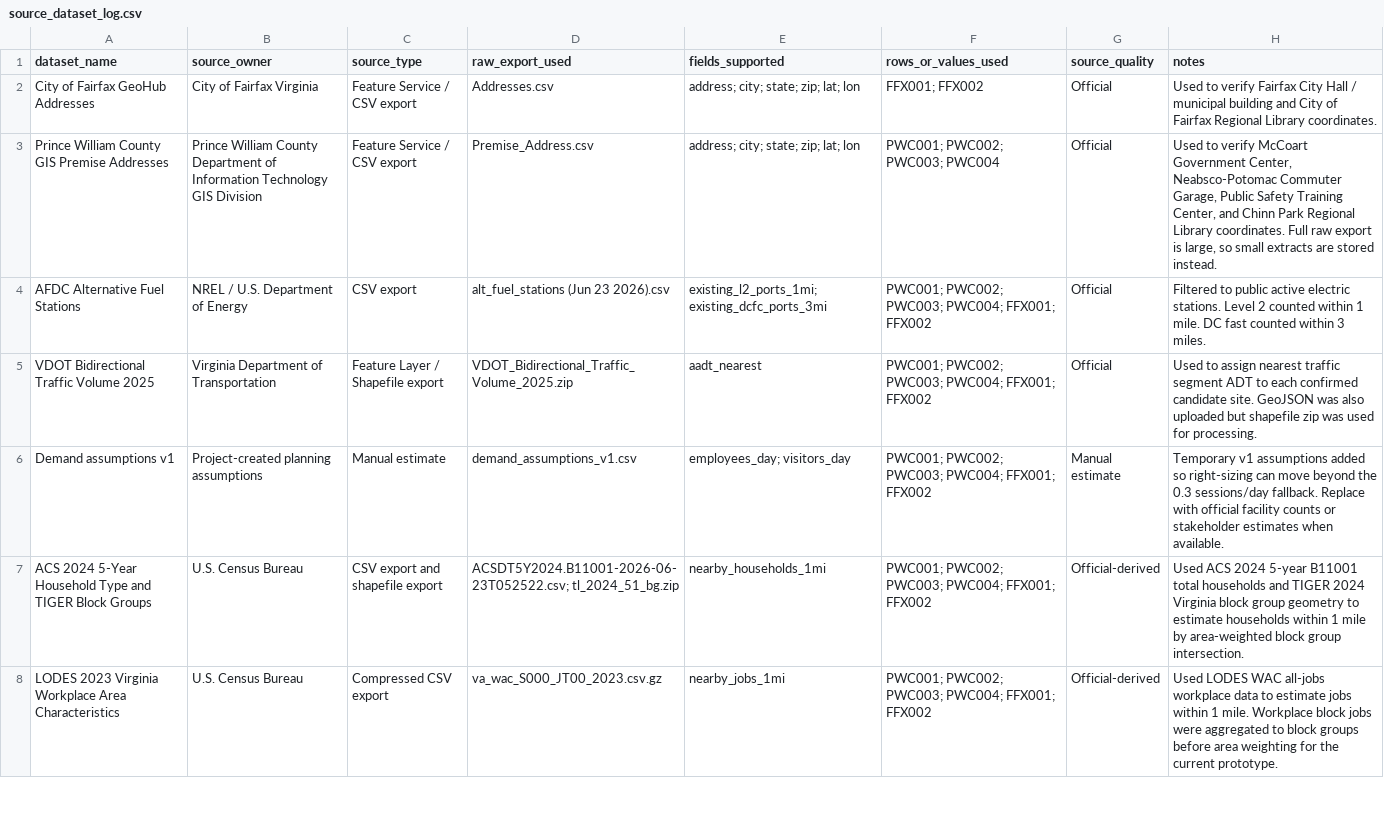
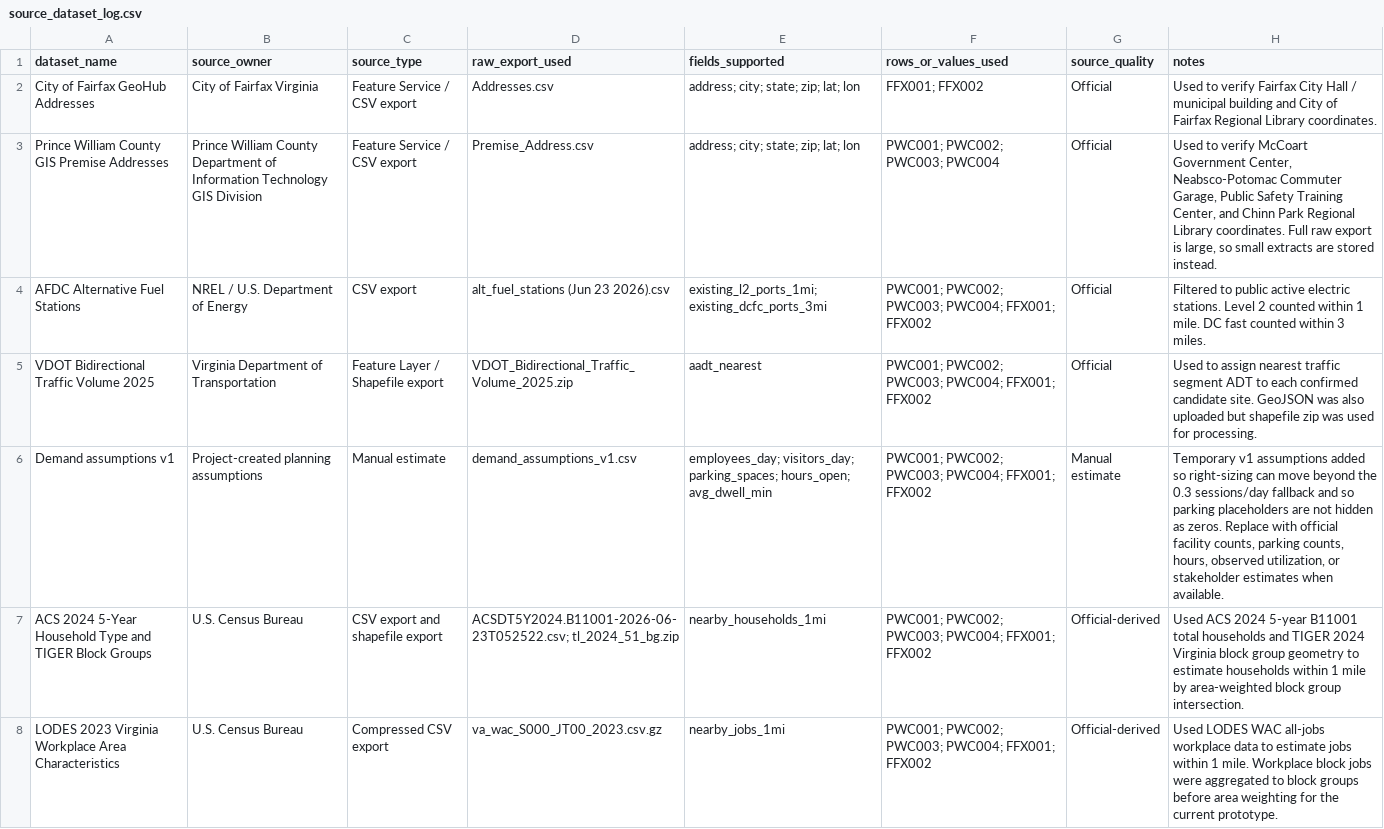
Before and after one commit to andyyaro/EV-SIENT, a CSV file: data/source_dataset_log.csv, drawn as a sheet; only a part is shown.

Commit message:
Update demand assumptions source log

```diff
--- a/data/source_dataset_log.csv
+++ b/data/source_dataset_log.csv
@@ -5,3 +5,3 @@ AFDC Alternative Fuel Stations,NREL / U.S. Department of Energy,CSV export,alt_f
 VDOT Bidirectional Traffic Volume 2025,Virginia Department of Transportation,Feature Layer / Shapefile export,VDOT_Bidirectional_Traffic_Volume_2025.zip,aadt_nearest,"PWC001; PWC002; PWC003; PWC004; FFX001; FFX002",Official,"Used to assign nearest traffic segment ADT to each confirmed candidate site. GeoJSON was also uploaded but shapefile zip was used for processing."
-Demand assumptions v1,Project-created planning assumptions,Manual estimate,demand_assumptions_v1.csv,"employees_day; visitors_day","PWC001; PWC002; PWC003; PWC004; FFX001; FFX002",Manual estimate,"Temporary v1 assumptions added so right-sizing can move beyond the 0.3 sessions/day fallback. Replace with official facility counts or stakeholder estimates when available."
+Demand assumptions v1,Project-created planning assumptions,Manual estimate,demand_assumptions_v1.csv,"employees_day; visitors_day; parking_spaces; hours_open; avg_dwell_min","PWC001; PWC002; PWC003; PWC004; FFX001; FFX002",Manual estimate,"Temporary v1 assumptions added so right-sizing can move beyond the 0.3 sessions/day fallback and so parking placeholders are not hidden as zeros. Replace with official facility counts, parking counts, hours, observed utilization, or stakeholder estimates when available."
 ACS 2024 5-Year Household Type and TIGER Block Groups,U.S. Census Bureau,CSV export and shapefile export,"ACSDT5Y2024.B11001-2026-06-23T052522.csv; tl_2024_51_bg.zip",nearby_households_1mi,"PWC001; PWC002; PWC003; PWC004; FFX001; FFX002",Official-derived,"Used ACS 2024 5-year B11001 total households and TIGER 2024 Virginia block group geometry to estimate households within 1 mile by area-weighted block group intersection."
```
